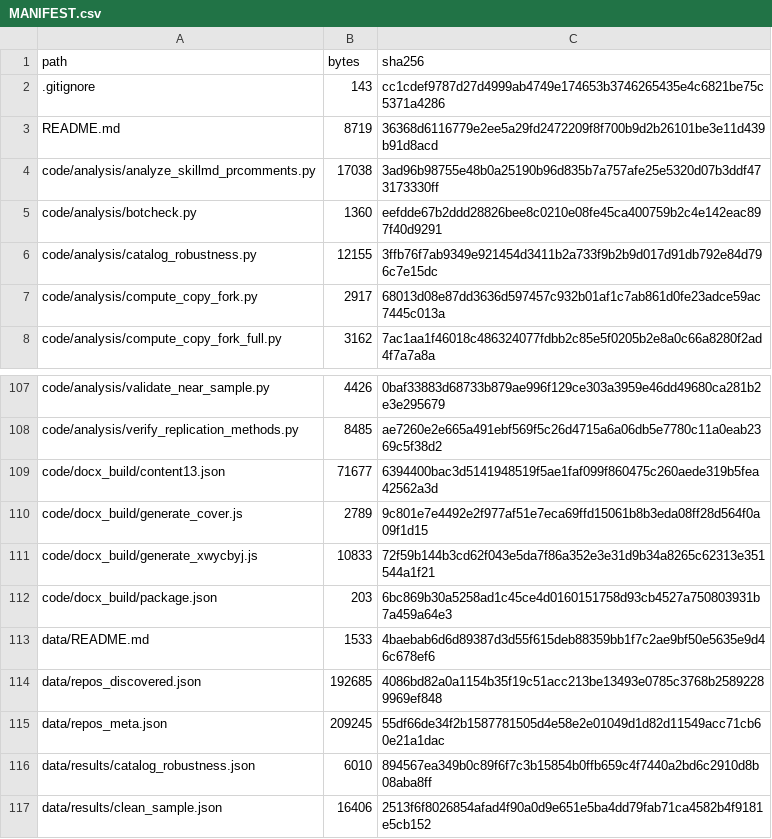
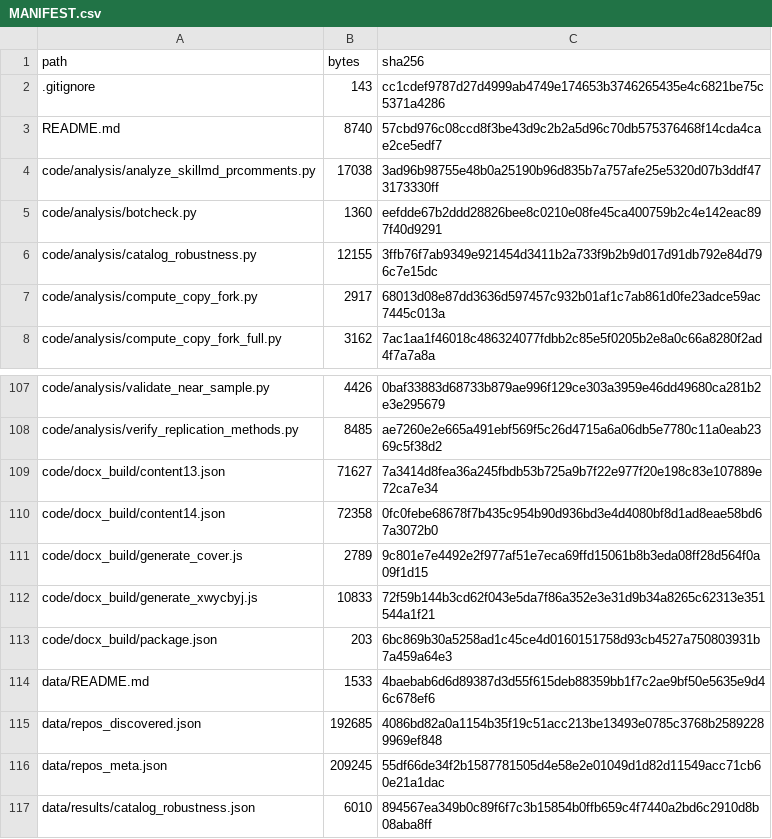
Before and after one commit to newnju/from-stars-to-pr-replication, a CSV file: MANIFEST.csv, drawn as a sheet; only a part is shown, gaps mark what is left out; the shorter side is filled out with more unchanged rows.

Commit message:
Replication package v1.0: per-link validity boundaries in the Agent Skill diffusion chain
- code: 105 analysis scripts + docx generators (NCR & CJJC styles)
- data: 341-repo panel metadata, 24,854-repo census frame, 75 result files
- figures: 4 journal figures (300 dpi, grayscale-safe)
- docs: pipeline notes, data-source inventory
- MANIFEST.csv / zenodo_MANIFEST.csv: SHA-256 for all files

Corresponds to manuscript v5 (2026-10-31).

```diff
--- a/MANIFEST.csv
+++ b/MANIFEST.csv
@@ -2,3 +2,3 @@ path,bytes,sha256
 .gitignore,143,cc1cdef9787d27d4999ab4749e174653b3746265435e4c6821be75c5371a4286
-README.md,8719,36368d6116779e2ee5a29fd2472209f8f700b9d2b26101be3e11d439b91d8acd
+README.md,8740,57cbd976c08ccd8f3be43d9c2b2a5d96c70db575376468f14cda4cae2ce5edf7
 code/analysis/analyze_skillmd_prcomments.py,17038,3ad96b98755e48b0a25190b96d835b7a757afe25e5320d07b3ddf473173330ff
@@ -108,3 +108,4 @@ code/analysis/validate_near_sample.py,4426,0baf33883d68733b879ae996f129ce303a395
 code/analysis/verify_replication_methods.py,8485,ae7260e2e665a491ebf569f5c26d4715a6a06db5e7780c11a0eab2369c5f38d2
-code/docx_build/content13.json,71677,6394400bac3d5141948519f5ae1faf099f860475c260aede319b5fea42562a3d
+code/docx_build/content13.json,71627,7a3414d8fea36a245fbdb53b725a9b7f22e977f20e198c83e107889e72ca7e34
+code/docx_build/content14.json,72358,0fc0febe68678f7b435c954b90d936bd3e4d4080bf8d1ad8eae58bd67a3072b0
 code/docx_build/generate_cover.js,2789,9c801e7e4492e2f977af51e7eca69ffd15061b8b3eda08ff28d564f0a09f1d15
```
Also changed, not shown: 3 other files.
